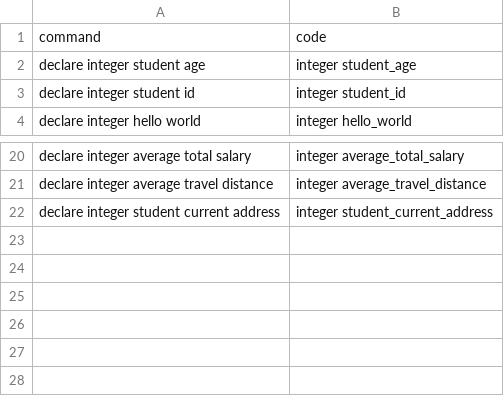
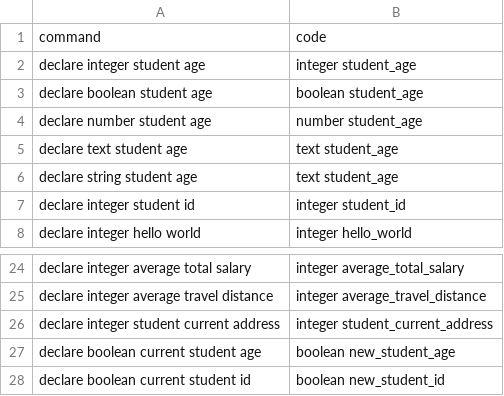
Before and after one commit to Suvetha11/FYP-Dataset, a CSV file: data/batch3.1.csv, drawn as a sheet; only a part is shown, gaps mark what is left out; the diff names each change by its address in the sheet, - before the commit and + after, or states it on an @@ line.

Commit message:
Update batch3.1.csv

```diff
--- a/data/batch3.1.csv
+++ b/data/batch3.1.csv
+row 3: declare boolean student age | boolean student_age
+row 4: declare number student age | number student_age
+row 5: declare text student age | text student_age
+row 6: declare string student age | text student_age
+row 27: declare boolean current student age | boolean new_student_age
+row 28: declare boolean current student id | boolean new_student_id
```
